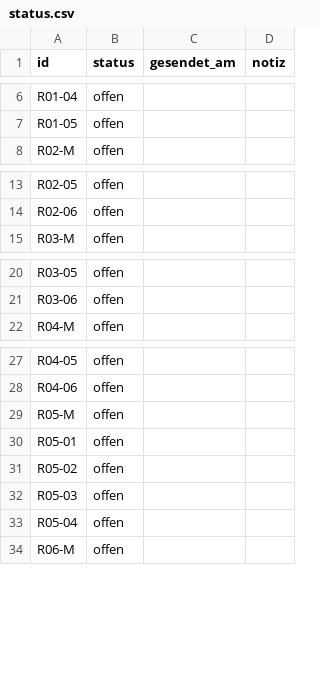
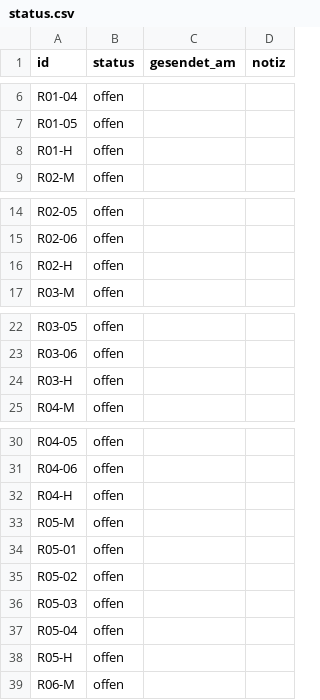
Before and after one commit to donalbanese28111912-crypto/voteverse, a CSV file: docs/prompts/status.csv, drawn as a sheet; only a part is shown, gaps mark what is left out; the diff covers the shown part only; the diff names each change by its address in the sheet, - before the commit and + after, or states it on an @@ line.

```diff
--- a/docs/prompts/status.csv
+++ b/docs/prompts/status.csv
+row 8: R01-H | offen
+row 16: R02-H | offen
+row 24: R03-H | offen
+row 32: R04-H | offen
+row 38: R05-H | offen
```
Also changed, not shown: 19 added rows elsewhere in this file, 28 other files.
